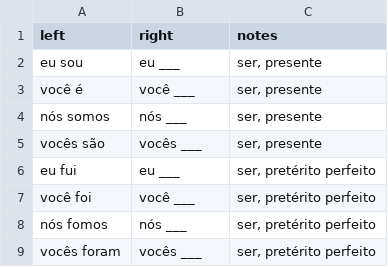
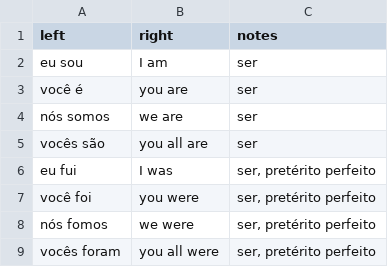
Before and after one commit to munckymagik/lang-quiz, a CSV file: data/ser.csv, drawn as a sheet.

Commit message:
convert more verbs lists

```diff
--- a/data/ser.csv
+++ b/data/ser.csv
@@ -1,9 +1,9 @@
 left,right,notes
-eu sou,eu ___,"ser, presente"
-você é,você ___,"ser, presente"
-nós somos,nós ___,"ser, presente"
-vocês são,vocês ___,"ser, presente"
-eu fui,eu ___,"ser, pretérito perfeito"
-você foi,você ___,"ser, pretérito perfeito"
-nós fomos,nós ___,"ser, pretérito perfeito"
-vocês foram,vocês ___,"ser, pretérito perfeito"
+eu sou,I am,"ser"
+você é,you are,"ser"
+nós somos,we are,"ser"
+vocês são,you all are,"ser"
+eu fui,I was,"ser, pretérito perfeito"
+você foi,you were,"ser, pretérito perfeito"
+nós fomos,we were,"ser, pretérito perfeito"
+vocês foram,you all were,"ser, pretérito perfeito"
```
Also changed, not shown: data/estar.csv, data/ir.csv.
